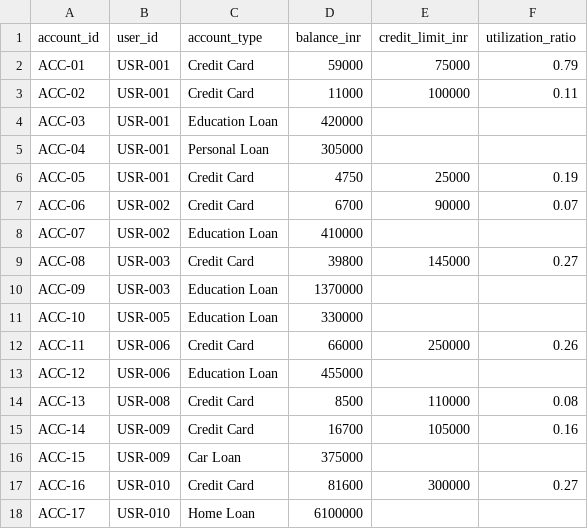
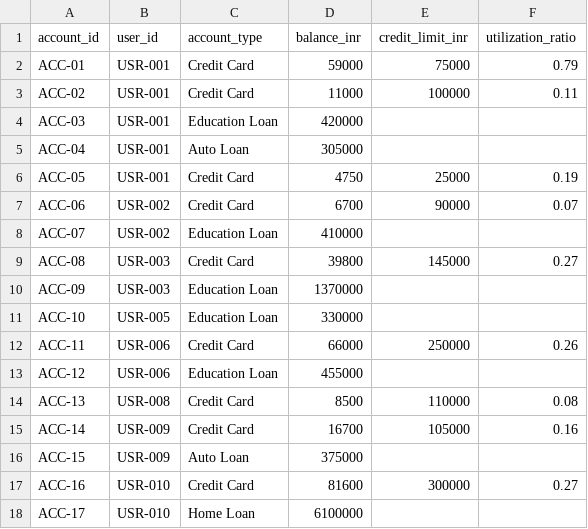
Before and after one commit to SC30GSWNBA/CreditCoach, a CSV file: data/accounts.csv, drawn as a sheet; only a part is shown.

```diff
--- a/data/accounts.csv
+++ b/data/accounts.csv
@@ -4,3 +4,3 @@ ACC-02,USR-001,Credit Card,11000,100000,0.11
 ACC-03,USR-001,Education Loan,420000,,
-ACC-04,USR-001,Personal Loan,305000,,
+ACC-04,USR-001,Auto Loan,305000,,
 ACC-05,USR-001,Credit Card,4750,25000,0.19
@@ -15,3 +15,3 @@ ACC-13,USR-008,Credit Card,8500,110000,0.08
 ACC-14,USR-009,Credit Card,16700,105000,0.16
-ACC-15,USR-009,Car Loan,375000,,
+ACC-15,USR-009,Auto Loan,375000,,
 ACC-16,USR-010,Credit Card,81600,300000,0.27
```
Also changed, not shown: data/users.csv, 10 other files.
